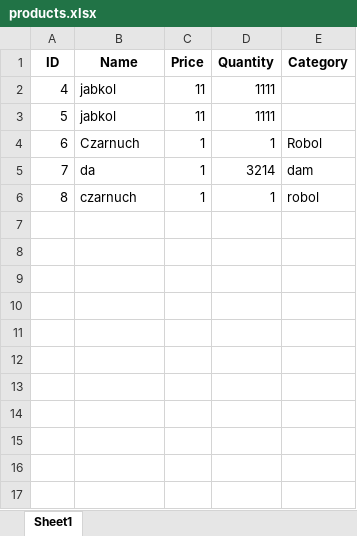
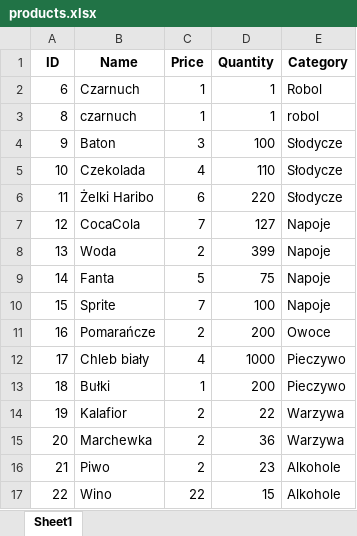
Before and after one commit to Maciej318/FrogShop, an Excel workbook: zabka/Frog/products.xlsx, sheet Sheet1, drawn as a sheet; values as stored, in another font and other column widths than the file's, no borders; removed rows and columns are numbered as before the commit, all else as after; the diff names each change by its address in the sheet, - before the commit and + after, or states it on an @@ line.

Commit message:
Add files via upload

```diff
--- a/zabka/Frog/products.xlsx (sheet Sheet1)
+++ b/zabka/Frog/products.xlsx (sheet Sheet1)
-row 2: 4 | jabkol | 11 | 1111
-row 3: 5 | jabkol | 11 | 1111
-row 5: 7 | da | 1 | 3214 | dam
+row 4: 9 | Baton | 3 | 100 | Słodycze
+row 5: 10 | Czekolada | 4 | 110 | Słodycze
+row 6: 11 | Żelki Haribo | 6 | 220 | Słodycze
+row 7: 12 | CocaCola | 7 | 127 | Napoje
+row 8: 13 | Woda | 2 | 399 | Napoje
+row 9: 14 | Fanta | 5 | 75 | Napoje
+row 10: 15 | Sprite | 7 | 100 | Napoje
+row 11: 16 | Pomarańcze | 2 | 200 | Owoce
+row 12: 17 | Chleb biały | 4 | 1000 | Pieczywo
+row 13: 18 | Bułki | 1 | 200 | Pieczywo
+row 14: 19 | Kalafior | 2 | 22 | Warzywa
+row 15: 20 | Marchewka | 2 | 36 | Warzywa
+row 16: 21 | Piwo | 2 | 23 | Alkohole
+row 17: 22 | Wino | 22 | 15 | Alkohole
```
